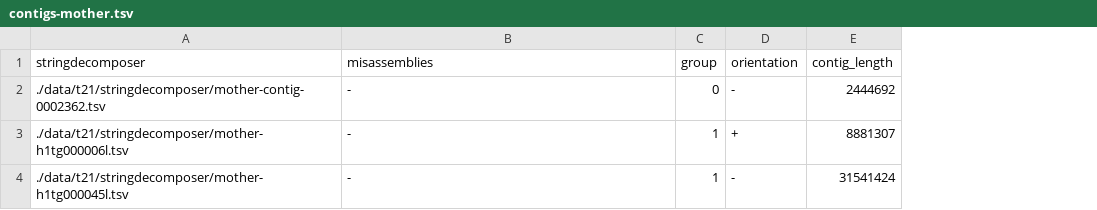
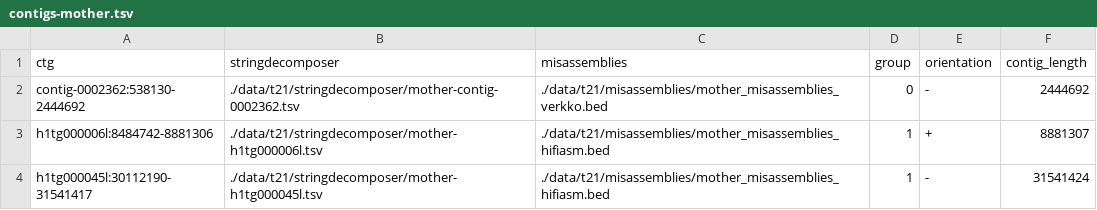
Before and after one commit to koisland/asm-repair, a TSV file: data/t21/config/contigs-mother.tsv, drawn as a sheet; addresses are those after the commit; the diff names each change by its address in the sheet, - before the commit and + after, or states it on an @@ line.

```diff
--- a/data/t21/config/contigs-mother.tsv
+++ b/data/t21/config/contigs-mother.tsv
+column A (ctg), rows 2-4: contig-0002362:538130-2444692 | h1tg000006l:8484742-8881306 | h1tg000045l:30112190-31541417
-C2 (misassemblies): -
+C2 (misassemblies): ./data/t21/misassemblies/mother_misassemblies_verkko.bed
-C3:C4 (misassemblies): -
+C3:C4 (misassemblies): ./data/t21/misassemblies/mother_misassemblies_hifiasm.bed
```
Also changed, not shown: 6 other files.
